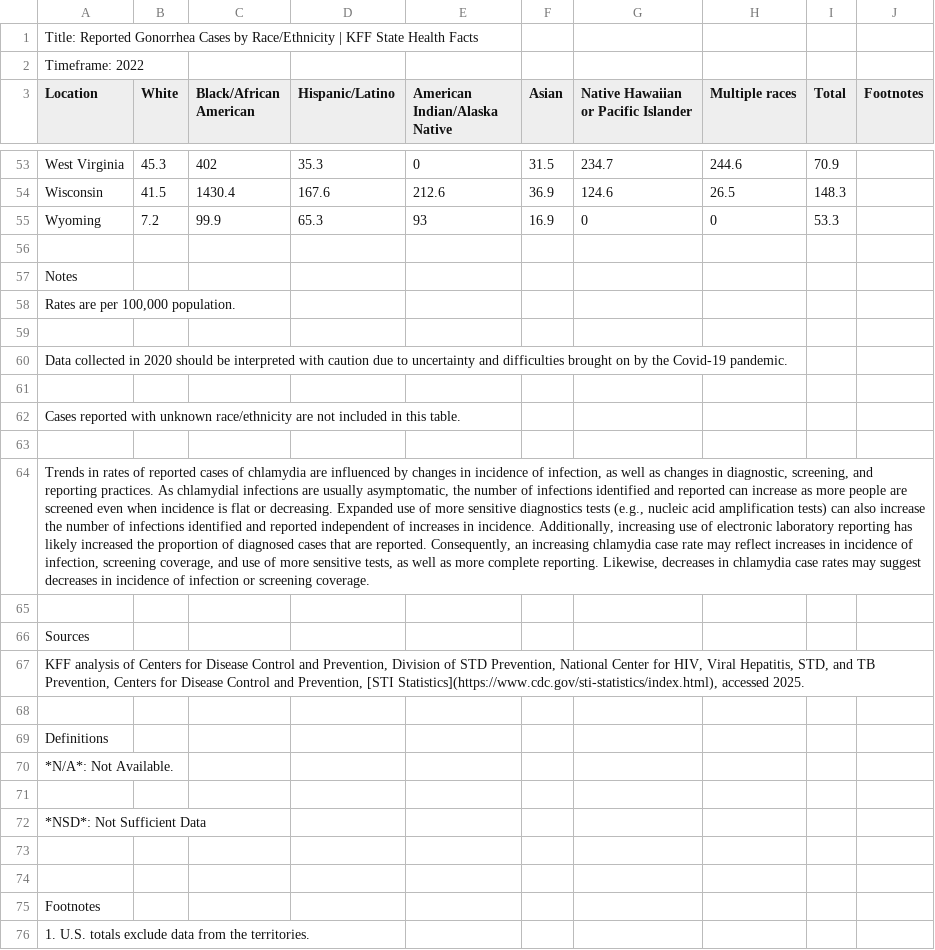
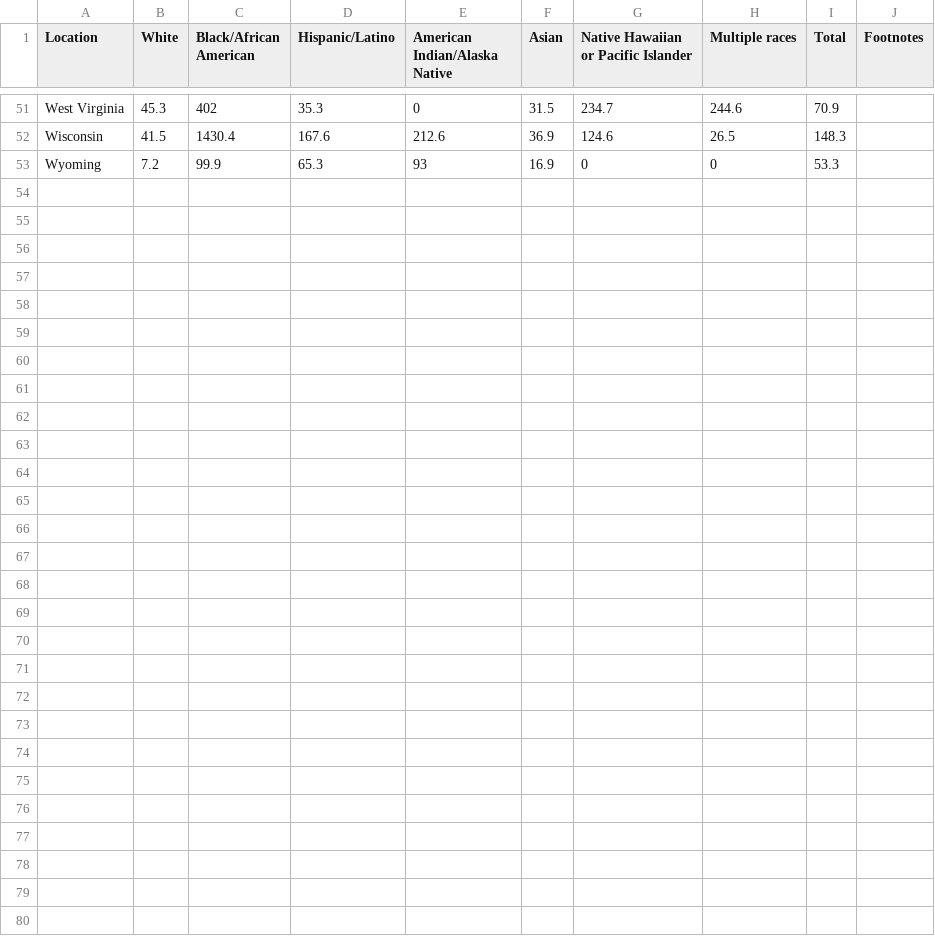
Before and after one commit to bhedgemon/maternity-mortality-rates, a CSV file: test combined data/2022_gonorrhea.csv, drawn as a sheet; only a part is shown, gaps mark what is left out; the diff names each change by its address in the sheet, - before the commit and + after, or states it on an @@ line.

```diff
--- a/test combined data/2022_gonorrhea.csv
+++ b/test combined data/2022_gonorrhea.csv
-row 1: Title: Reported Gonorrhea Cases by Race/Ethnicity | KFF State Health Facts
-row 2: Timeframe: 2022
-row 56: (empty)
-row 57: Notes
-row 58: Rates are per 100,000 population.
-row 59: (empty)
-row 60: Data collected in 2020 should be interpreted with caution due to uncertainty and difficulties brought on by the Covid-19 pandemic.
-row 61: (empty)
-row 62: Cases reported with unknown race/ethnicity are not included in this table.
-row 63: (empty)
-row 64: Trends in rates of reported cases of chlamydia are influenced by changes in incidence of infection, as well as changes in diagnostic, screening, and reporting practices. As chlamydial infections are usually asymptomatic, the number of infections identified and reported can increase as more people are screened even when incidence is flat or decreasing. Expanded use of more sensitive diagnostics tests (e.g., nucleic acid amplification tests) can also increase the number of infections identified and reported independent of increases in incidence. Additionally, increasing use of electronic laboratory reporting has likely increased the proportion of diagnosed cases that are reported. Consequently, an increasing chlamydia case rate may reflect increases in incidence of infection, screening coverage, and use of more sensitive tests, as well as more complete reporting. Likewise, decreases in chlamydia case rates may suggest decreases in incidence of infection or screening coverage.
-row 65: (empty)
-row 66: Sources
-row 67: KFF analysis of Centers for Disease Control and Prevention, Division of STD Prevention, National Center for HIV, Viral Hepatitis, STD, and TB Prevention, Centers for Disease Control and Prevention, [STI Statistics](https://www.cdc.gov/sti-statistics/index.html), accessed 2025.
-row 68: (empty)
-row 69: Definitions
-row 70: *N/A*: Not Available.
-row 71: (empty)
-row 72: *NSD*: Not Sufficient Data
-row 73: (empty)
-row 74: (empty)
-row 75: Footnotes
-row 76: 1. U.S. totals exclude data from the territories.
```
Also changed, not shown: test combined data/2020_gonorrhea.csv, test combined data/2021_gonorrhea.csv, 5 other files.
